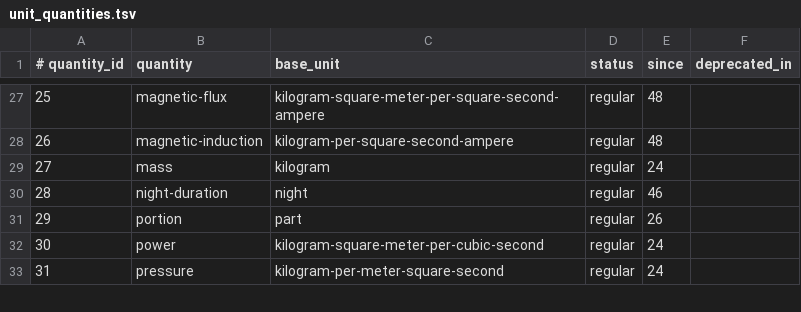
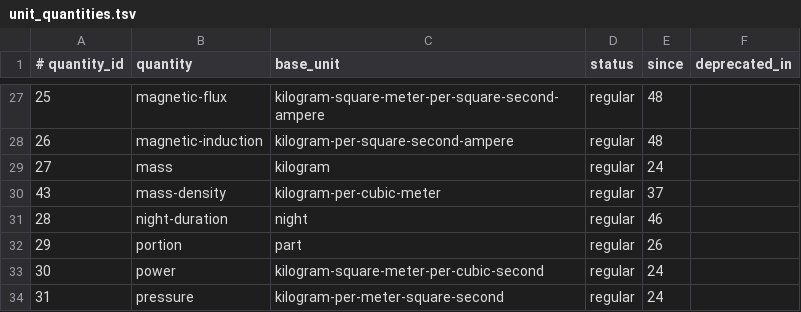
Before and after one commit to unicode-org/cldr, a TSV file: common/properties/unit_quantities.tsv, drawn as a sheet; only a part is shown, gaps mark what is left out.

Commit message:
CLDR-19895 Add the units that CLDR data uses without display names to units_info.tsv
- Add rows for the units that CLDR data uses without display names of
  their own: the units in the unit preferences (foot-and-inch,
  millimeter-per-hour, ...) and the base unit of each quantity
  (kilogram-square-meter-per-square-second for energy). 249 -> 286 rows;
  unit_quantities.tsv gains mass-density.
- Add a display_name column: own (a <unit type> in the locale data),
  composed (built from its parts with the locale's patterns), or none
  (no pattern, such as for pow4).
- A unit without names gets the category of the named units with its
  quantity, or no category if there is none (kilogram-per-cubic-meter).
- A mixed unit converts through its parts, so it has no factor.
- For a unit with names, since is still the first release that names it.
- Add TestCombinedUnits.

```diff
--- a/common/properties/unit_quantities.tsv
+++ b/common/properties/unit_quantities.tsv
@@ -29,2 +29,3 @@
 27	mass	kilogram	regular	24	
+43	mass-density	kilogram-per-cubic-meter	regular	37	
 28	night-duration	night	regular	46	
```
Also changed, not shown: 10 other files.
